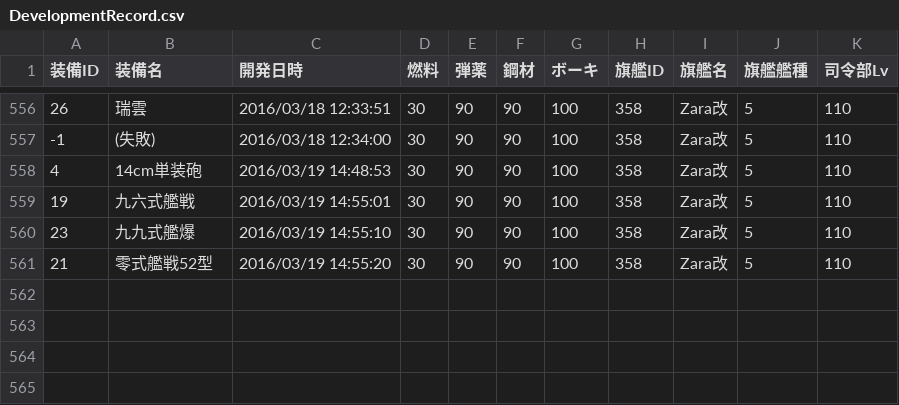
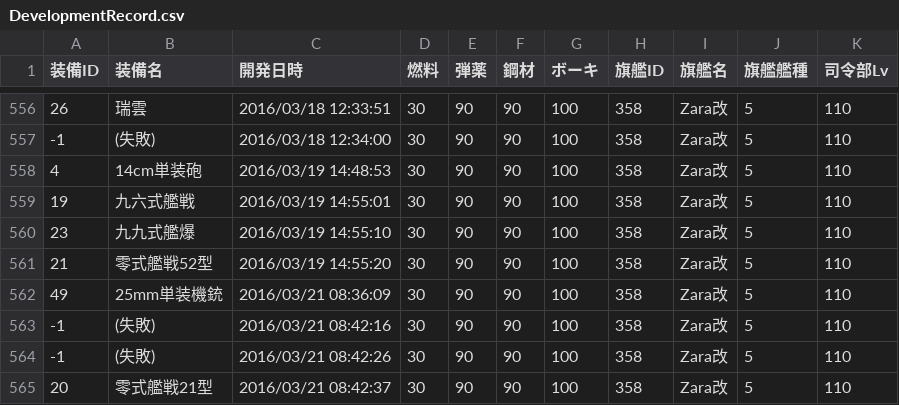
Before and after one commit to MaChenhao/74eo.makai, a CSV file: Record/DevelopmentRecord.csv, drawn as a sheet; only a part is shown, gaps mark what is left out.

```diff
--- a/Record/DevelopmentRecord.csv
+++ b/Record/DevelopmentRecord.csv
@@ -561 +561,5 @@
 21,零式艦戦52型,2016/03/19 14:55:20,30,90,90,100,358,Zara改,5,110
+49,25mm単装機銃,2016/03/21 08:36:09,30,90,90,100,358,Zara改,5,110
+-1,(失敗),2016/03/21 08:42:16,30,90,90,100,358,Zara改,5,110
+-1,(失敗),2016/03/21 08:42:26,30,90,90,100,358,Zara改,5,110
+20,零式艦戦21型,2016/03/21 08:42:37,30,90,90,100,358,Zara改,5,110
```
Also changed, not shown: Record/ConstructionRecord.csv, Record/EnemyFleetRecord.csv, 9 other files.
